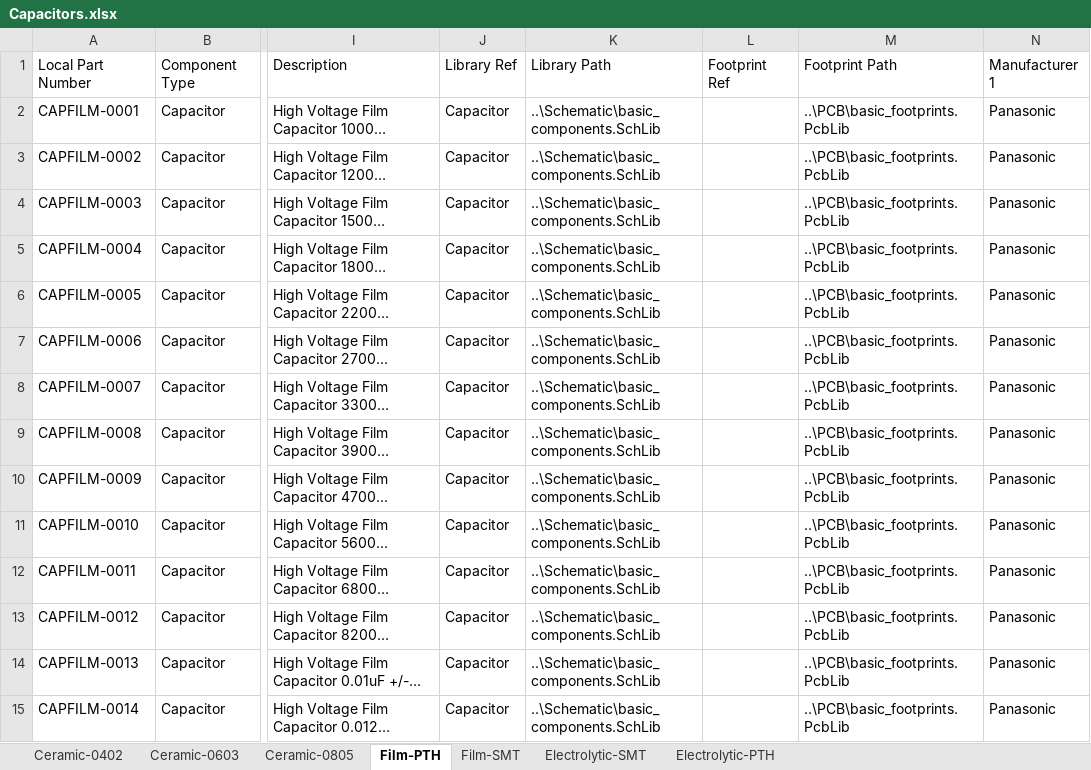
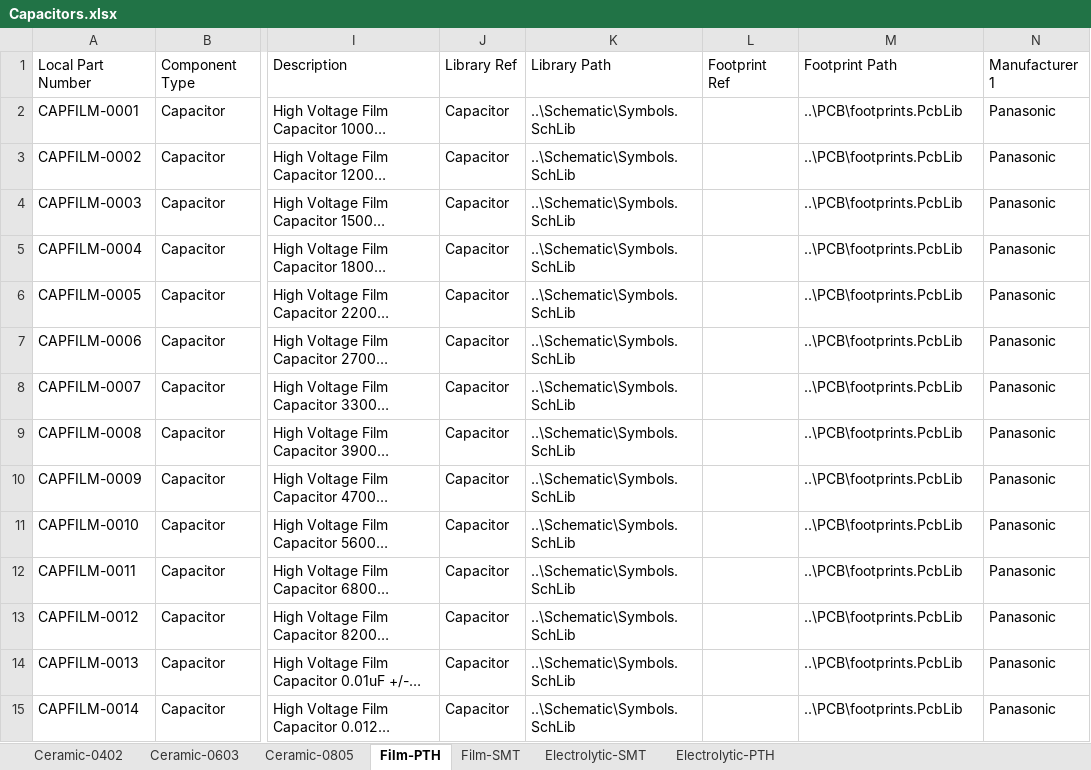
Before and after one commit to soundslikesterling/libraries, an Excel workbook: Data/Capacitors.xlsx, sheet Film-PTH, drawn as a sheet; only a part is shown, gaps mark what is left out; long unchanged cells end in …; values as stored, in another font and other column widths than the file's, no borders; the diff covers the shown part only; the diff names each change by its address in the sheet, - before the commit and + after, or states it on an @@ line.

```diff
--- a/Data/Capacitors.xlsx (sheet Film-PTH)
+++ b/Data/Capacitors.xlsx (sheet Film-PTH)
-K2:K15: ..\Schematic\basic_components.SchLib
+K2:K15: ..\Schematic\Symbols.SchLib
-M2:M15: ..\PCB\basic_footprints.PcbLib
+M2:M15: ..\PCB\footprints.PcbLib
```
Also changed, not shown: 126 edited cells elsewhere in this sheet, sheet Ceramic-0805, sheet Ceramic-0603, sheet Ceramic-0402, sheet Film-SMT, sheet Electrolytic-SMT, sheet Electrolytic-PTH, Data/Electromechanical.xlsx, Data/MSS_PARTS.xlsx, 2 other files.
